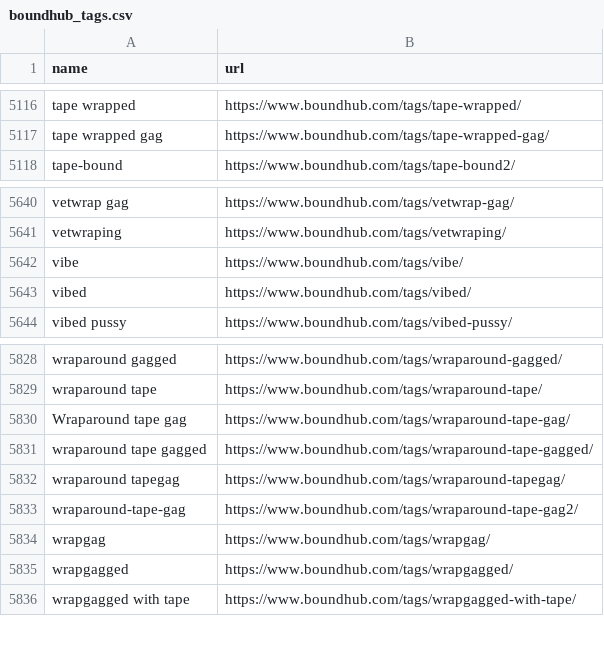
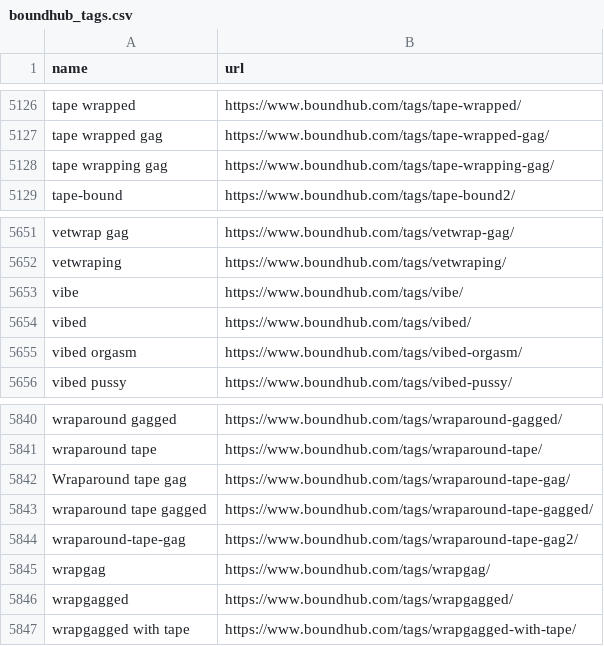
Before and after one commit to stepney141/favs, a CSV file: boundhub/boundhub_tags.csv, drawn as a sheet; only a part is shown, gaps mark what is left out; the diff covers the shown part only.

Commit message:
update boundhub

```diff
--- a/boundhub/boundhub_tags.csv
+++ b/boundhub/boundhub_tags.csv
@@ -5117,2 +5127,3 @@ tape wrapped,https://www.boundhub.com/tags/tape-wrapped/
 tape wrapped gag,https://www.boundhub.com/tags/tape-wrapped-gag/
+tape wrapping gag,https://www.boundhub.com/tags/tape-wrapping-gag/
 tape-bound,https://www.boundhub.com/tags/tape-bound2/
@@ -5643,2 +5654,3 @@ vibe,https://www.boundhub.com/tags/vibe/
 vibed,https://www.boundhub.com/tags/vibed/
+vibed orgasm,https://www.boundhub.com/tags/vibed-orgasm/
 vibed pussy,https://www.boundhub.com/tags/vibed-pussy/
@@ -5831,3 +5843,2 @@ Wraparound tape gag,https://www.boundhub.com/tags/wraparound-tape-gag/
 wraparound tape gagged,https://www.boundhub.com/tags/wraparound-tape-gagged/
-wraparound tapegag,https://www.boundhub.com/tags/wraparound-tapegag/
 wraparound-tape-gag,https://www.boundhub.com/tags/wraparound-tape-gag2/
```
Also changed, not shown: 10 added rows elsewhere in this file, boundhub/boundhub_faved_movies.csv, 2 other files.
